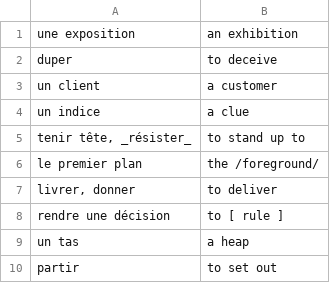
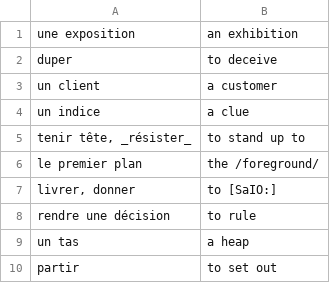
Before and after one commit to adrienmeli/UniversalDispatchR, a CSV file: pdfdata/902-vocabularybox-demo.csv, drawn as a sheet.

```diff
--- a/pdfdata/902-vocabularybox-demo.csv
+++ b/pdfdata/902-vocabularybox-demo.csv
@@ -6,4 +6,4 @@ tenir tête, _résister_ ;to stand up to
 le premier plan;the /foreground/
-livrer, donner;to deliver
-rendre une décision;to [ rule ]
+livrer, donner;to [SaIO:]
+rendre une décision;to rule
 un tas;a heap
```
Also changed, not shown: 4 other files.
